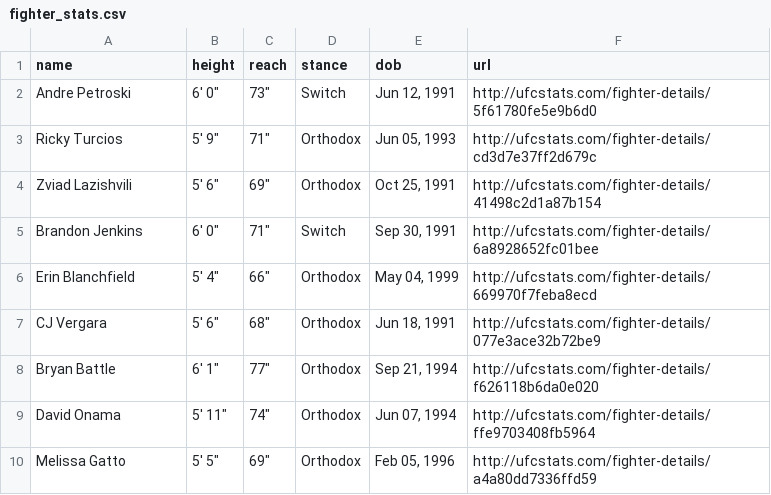
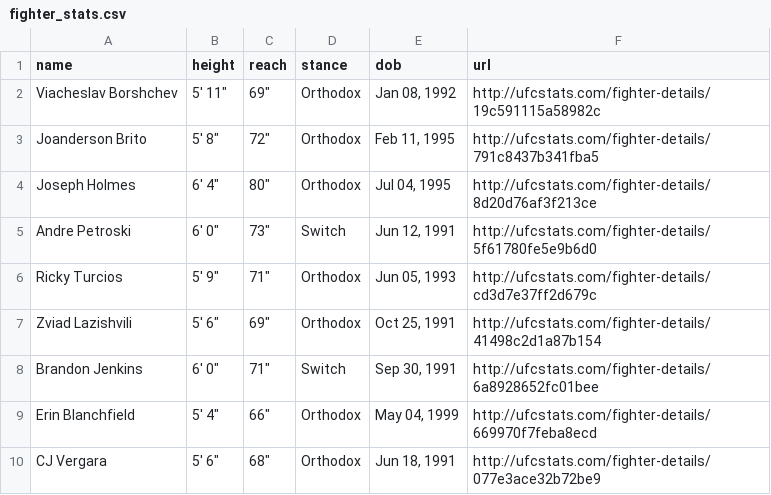
Before and after one commit to LTGRP/mma, a CSV file: data/fighter_stats.csv, drawn as a sheet; only a part is shown; the shorter side is filled out with more unchanged rows; the diff names each change by its address in the sheet, - before the commit and + after, or states it on an @@ line.

```diff
--- a/data/fighter_stats.csv
+++ b/data/fighter_stats.csv
+row 2: Viacheslav Borshchev | 5' 11" | 69" | Orthodox | Jan 08, 1992 | http://ufcstats.com/fighter-details/19c591115a58982c
+row 3: Joanderson Brito | 5' 8" | 72" | Orthodox | Feb 11, 1995 | http://ufcstats.com/fighter-details/791c8437b341fba5
+row 4: Joseph Holmes | 6' 4" | 80" | Orthodox | Jul 04, 1995 | http://ufcstats.com/fighter-details/8d20d76af3f213ce
```
Also changed, not shown: 6 other files.
